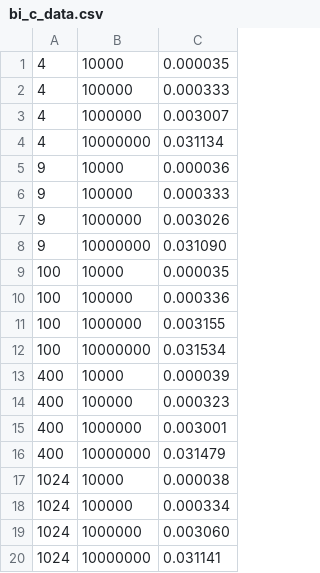
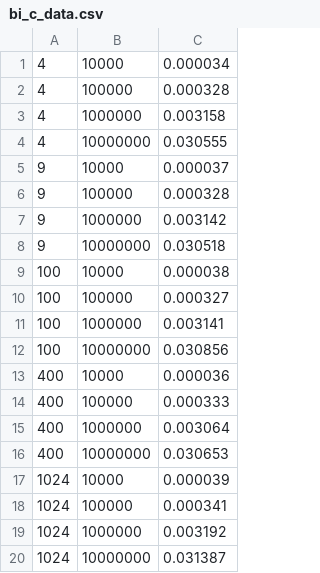
Before and after one commit to jacobldavis/CubicInterpolation, a CSV file: results/bi_c_data.csv, drawn as a sheet.

```diff
--- a/results/bi_c_data.csv
+++ b/results/bi_c_data.csv
@@ -1,20 +1,20 @@
-4,10000,0.000035
-4,100000,0.000333
-4,1000000,0.003007
-4,10000000,0.031134
-9,10000,0.000036
-9,100000,0.000333
-9,1000000,0.003026
-9,10000000,0.031090
-100,10000,0.000035
-100,100000,0.000336
-100,1000000,0.003155
-100,10000000,0.031534
-400,10000,0.000039
-400,100000,0.000323
-400,1000000,0.003001
-400,10000000,0.031479
-1024,10000,0.000038
-1024,100000,0.000334
-1024,1000000,0.003060
-1024,10000000,0.031141
+4,10000,0.000034
+4,100000,0.000328
+4,1000000,0.003158
+4,10000000,0.030555
+9,10000,0.000037
+9,100000,0.000328
+9,1000000,0.003142
+9,10000000,0.030518
+100,10000,0.000038
+100,100000,0.000327
+100,1000000,0.003141
+100,10000000,0.030856
+400,10000,0.000036
+400,100000,0.000333
+400,1000000,0.003064
+400,10000000,0.030653
+1024,10000,0.000039
+1024,100000,0.000341
+1024,1000000,0.003192
+1024,10000000,0.031387
```
Also changed, not shown: results/c_data.csv, results/cuda_data.csv, 5 other files.
